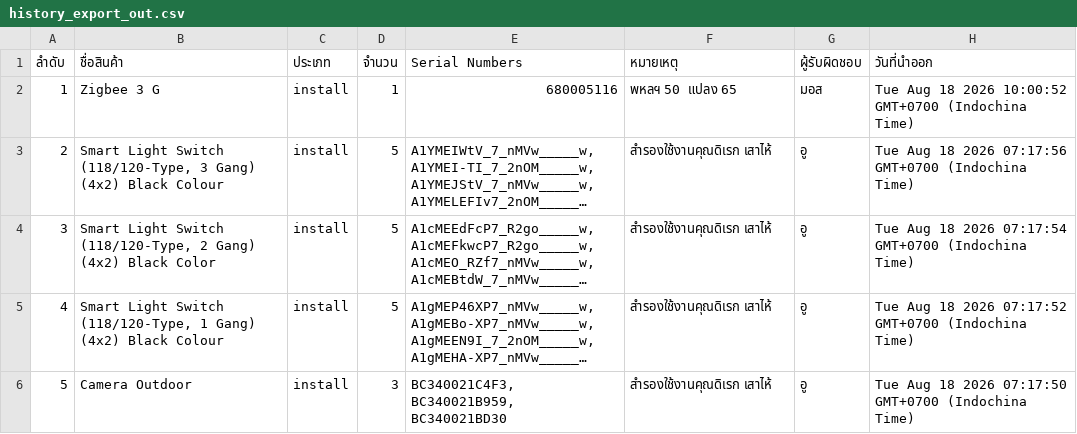
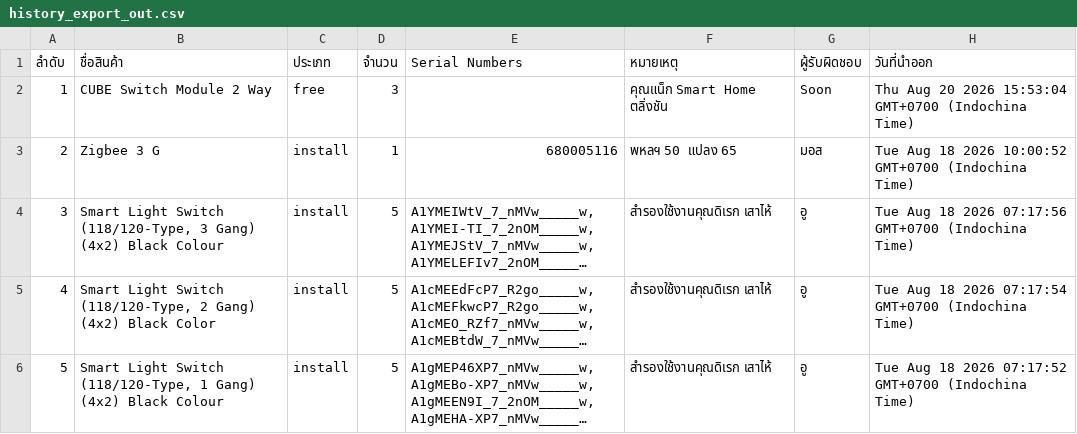
Before and after one commit to SurapatMut/service-warehouse, a CSV file: exports/history_export_out.csv, drawn as a sheet; only a part is shown; the shorter side is filled out with more unchanged rows; long unchanged cells end in …; addresses are those after the commit; the diff names each change by its address in the sheet, - before the commit and + after, or states it on an @@ line.

```diff
--- a/exports/history_export_out.csv
+++ b/exports/history_export_out.csv
+row 2: 1 | CUBE Switch Module 2 Way | free | 3 |  | คุณแน็ก Smart Home ตลิ่งชัน | Soon | Thu Aug 20 2026 15:53:04 GMT+0700 (Indochina Time)
@@ column A (ลำดับ) renumbered from row 3 down @@
```
